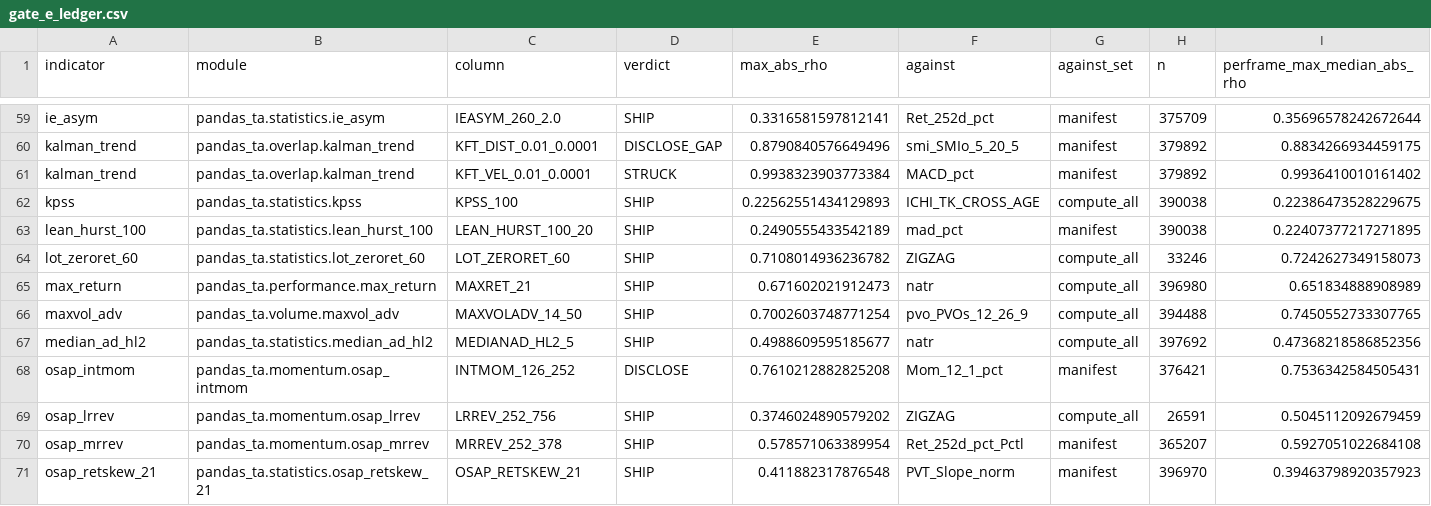
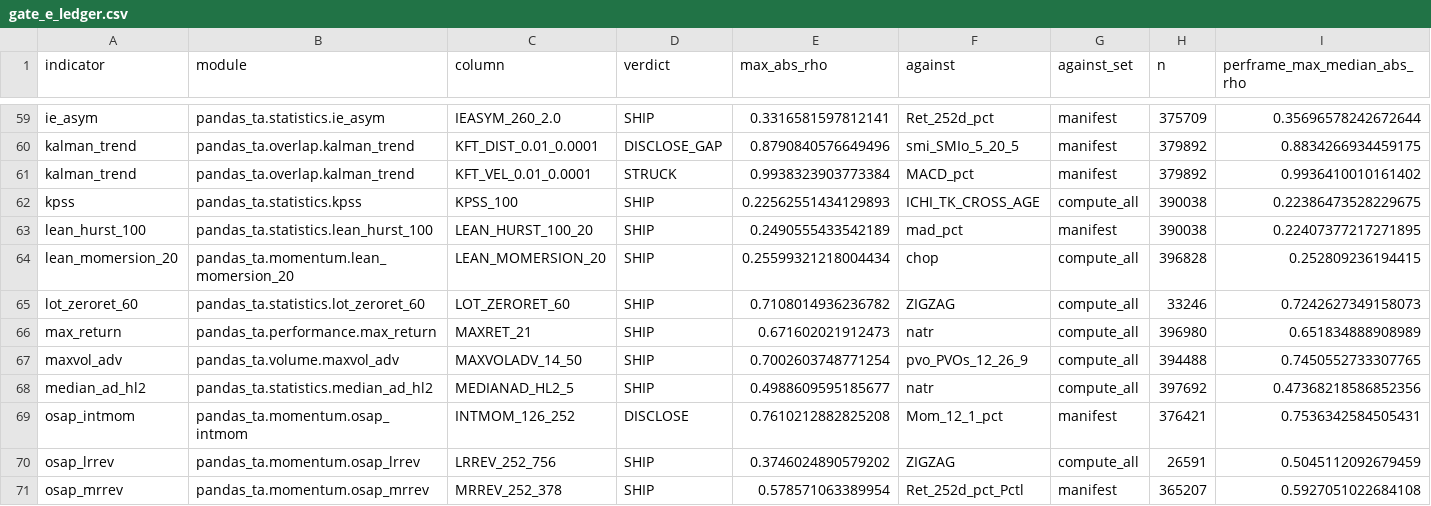
Before and after one commit to TolgaUyanik/PandasTa, a CSV file: docs/gate_e_ledger.csv, drawn as a sheet; only a part is shown, gaps mark what is left out; the shorter side is filled out with more unchanged rows; rows hold the shown columns only; the diff names each change by its address in the sheet, - before the commit and + after, or states it on an @@ line.

Commit message:
LEAN-MOMERSION-20: record the Gate E ledger row and write the measured numbers into docs/LeanMomersion20Measured.md (LEAN_MOMERSION_20 SHIP, max |rho| 0.2560 vs chop, n=396,828, per-frame max median 0.2528 over 89 frames, 0 frames >= 0.90) -- nothing struck, the column ships as wired; Gate C's real-data counts (396,969 non-NaN and 396,329 non-zero of 398,849 bars) filled in from the same run. Refs #86

```diff
--- a/docs/gate_e_ledger.csv
+++ b/docs/gate_e_ledger.csv
+row 64: lean_momersion_20 | pandas_ta.momentum.lean_momersion_20 | LEAN_MOMERSION_20 | SHIP | 0.25599321218004434 | chop | compute_all | 396828 | 0.252809236194415
```
Also changed, not shown: 2 other files.
